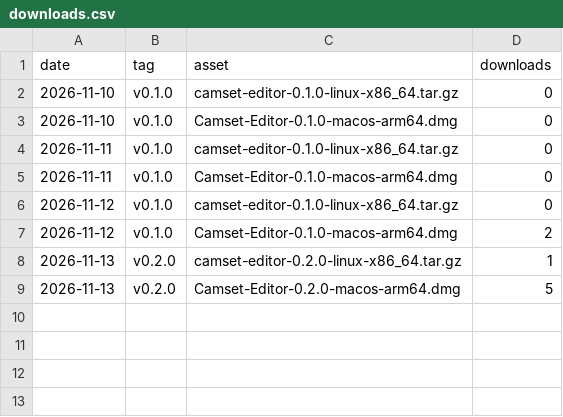
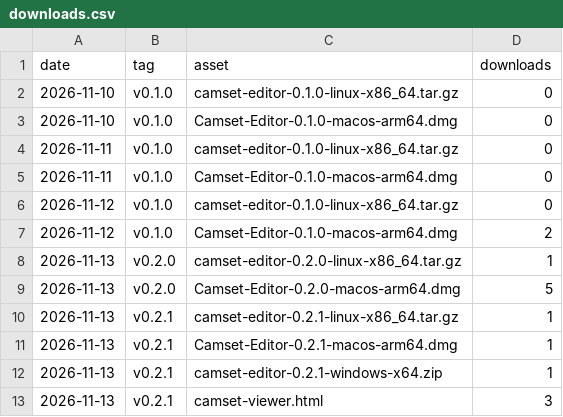
Before and after one commit to camset-dev/camset, a CSV file: stats/downloads.csv, drawn as a sheet.

```diff
--- a/stats/downloads.csv
+++ b/stats/downloads.csv
@@ -9 +9,5 @@ date,tag,asset,downloads
 2026-11-13,v0.2.0,Camset-Editor-0.2.0-macos-arm64.dmg,5
+2026-11-13,v0.2.1,camset-editor-0.2.1-linux-x86_64.tar.gz,1
+2026-11-13,v0.2.1,Camset-Editor-0.2.1-macos-arm64.dmg,1
+2026-11-13,v0.2.1,camset-editor-0.2.1-windows-x64.zip,1
+2026-11-13,v0.2.1,camset-viewer.html,3
```
Also changed, not shown: 3 other files.
